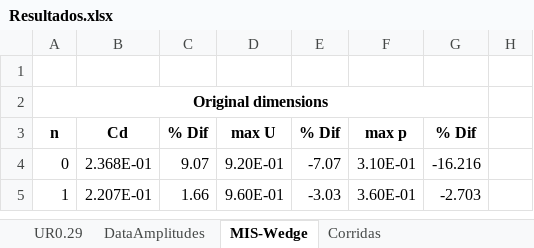
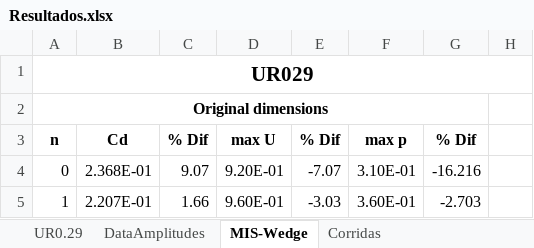
Before and after one commit to AndresPedemonteFIUBA/alaBatiente, an Excel workbook: Resultados/Resultados.xlsx, sheet MIS-Wedge, drawn as a sheet; only a part is shown; values as stored, in another font and other column widths than the file's, no borders; the diff covers the shown part only; the diff names each change by its address in the sheet, - before the commit and + after, or states it on an @@ line.

```diff
--- a/Resultados/Resultados.xlsx (sheet MIS-Wedge)
+++ b/Resultados/Resultados.xlsx (sheet MIS-Wedge)
-A1: (empty)
+A1: UR029
+A1:H1 merged
```
Also changed, not shown: 44 added rows elsewhere in this sheet, charts or pictures.
